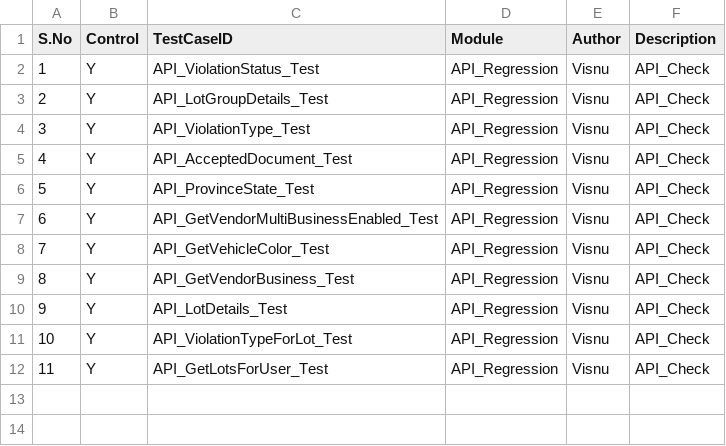
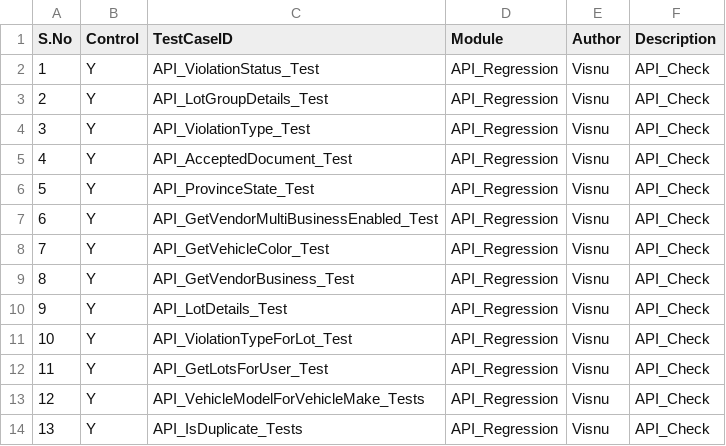
Before and after one commit to Visnupriya-KV/Roker_Enforcement, a CSV file: Testcase.csv, drawn as a sheet.

Commit message:
Automated API_VehicleModelForVehicleMake_Tests, API_IsDuplicate_Tests

```diff
--- a/Testcase.csv
+++ b/Testcase.csv
@@ -12 +12,3 @@ S.No,Control,TestCaseID,Module,Author,Description
 11,Y,API_GetLotsForUser_Test,API_Regression,Visnu,API_Check,
+12,Y,API_VehicleModelForVehicleMake_Tests,API_Regression,Visnu,API_Check,
+13,Y,API_IsDuplicate_Tests,API_Regression,Visnu,API_Check,
```
Also changed, not shown: 5 other files.
